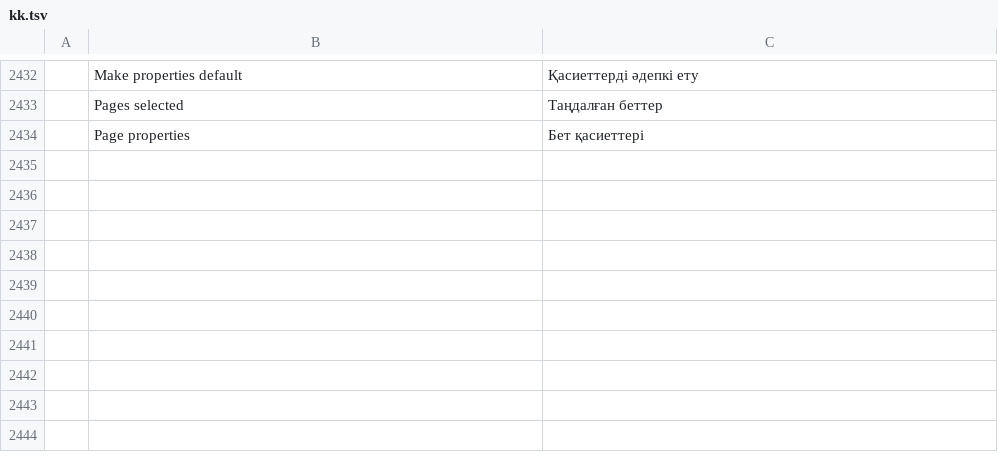
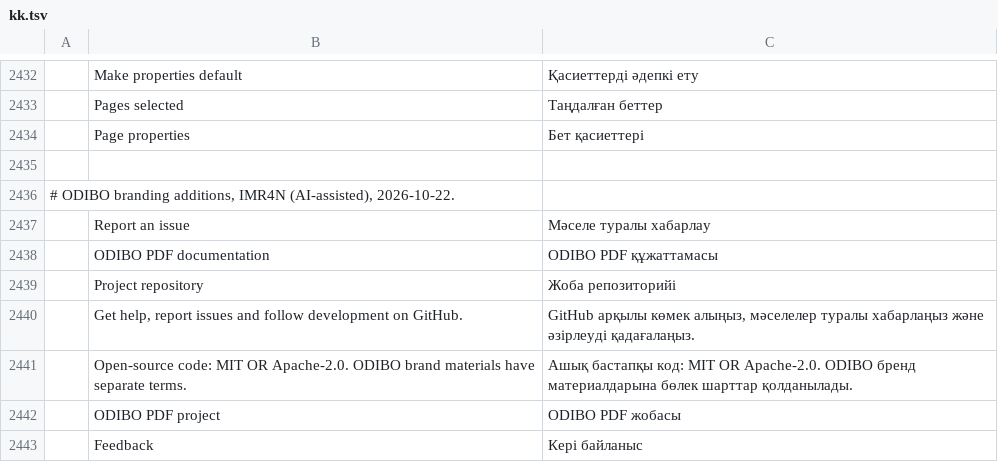
Before and after one commit to imranOdiboev/pdfcraft, a TSV file: crates/ui-egui/src/i18n/kk.tsv, drawn as a sheet; only a part is shown, gaps mark what is left out; the diff names each change by its address in the sheet, - before the commit and + after, or states it on an @@ line.

```diff
--- a/crates/ui-egui/src/i18n/kk.tsv
+++ b/crates/ui-egui/src/i18n/kk.tsv
+row 2435: (empty)
+row 2436: # ODIBO branding additions, IMR4N (AI-assisted), 2026-10-22.
+row 2437:  | Report an issue | Мәселе туралы хабарлау
+row 2438:  | ODIBO PDF documentation | ODIBO PDF құжаттамасы
+row 2439:  | Project repository | Жоба репозиторийі
+row 2440:  | Get help, report issues and follow development on GitHub. | GitHub арқылы көмек алыңыз, мәселелер туралы хабарлаңыз және әзірлеуді қадағалаңыз.
+row 2441:  | Open-source code: MIT OR Apache-2.0. ODIBO brand materials have separate terms. | Ашық бастапқы код: MIT OR Apache-2.0. ODIBO бренд материалдарына бөлек шарттар қолданылады.
+row 2442:  | ODIBO PDF project | ODIBO PDF жобасы
+row 2443:  | Feedback | Кері байланыс
```
Also changed, not shown: crates/ui-egui/src/i18n/bg.tsv, crates/ui-egui/src/i18n/el.tsv, 43 other files.
